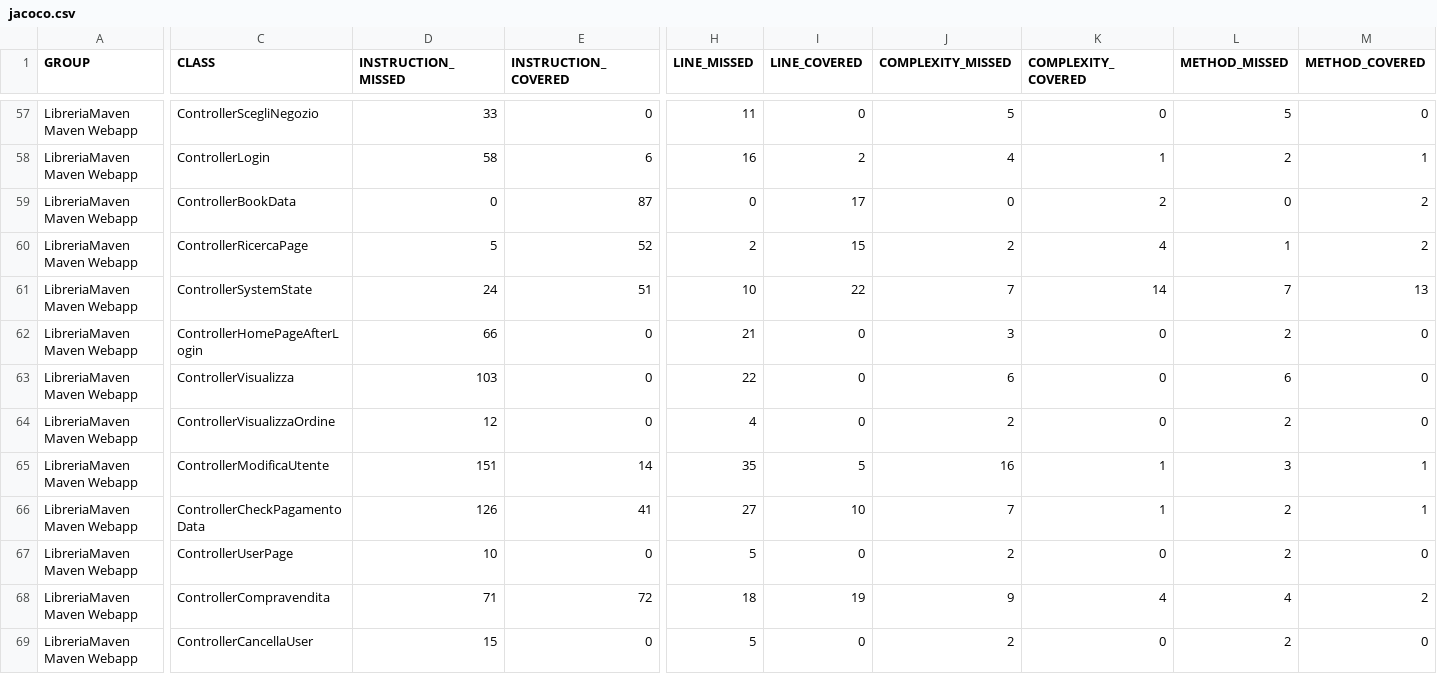
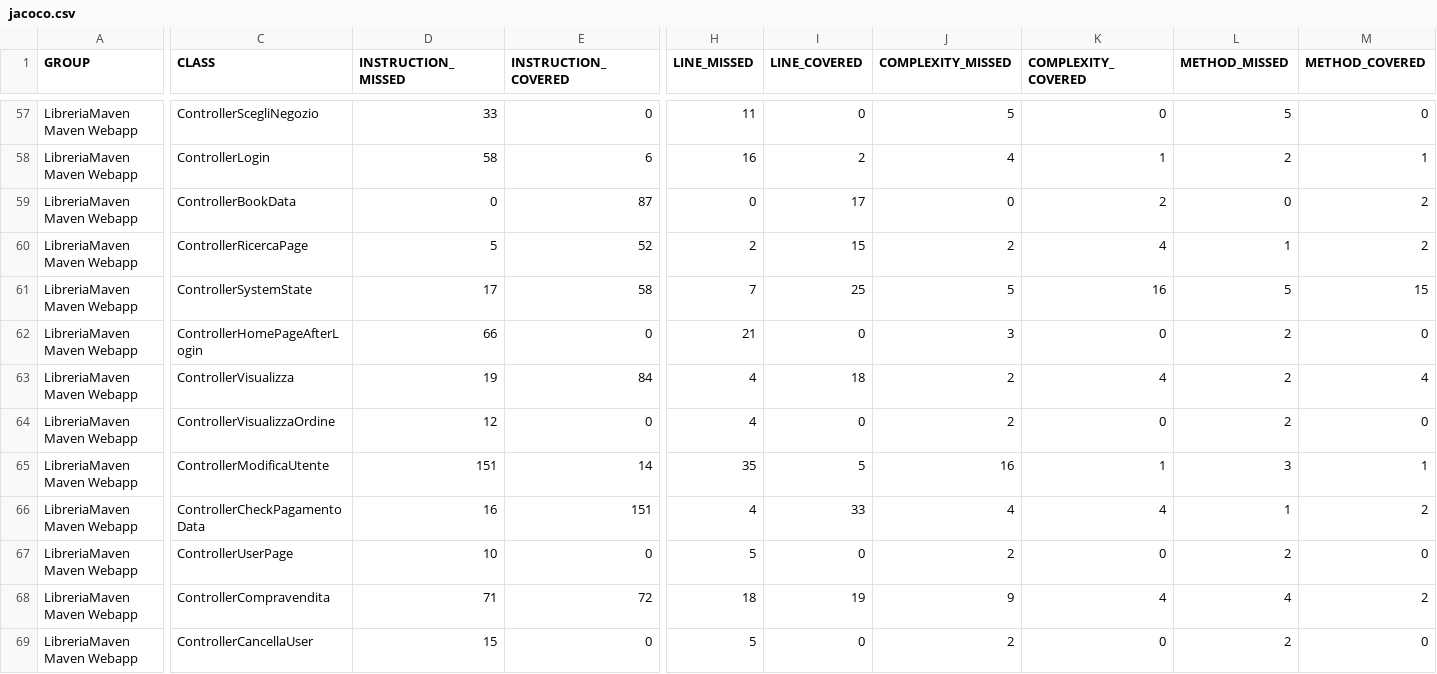
Before and after one commit to ilciro/LibreriaFinale, a CSV file: target/site/jacoco/jacoco.csv, drawn as a sheet; only a part is shown, gaps mark what is left out; the diff covers the shown part only; the diff names each change by its address in the sheet, - before the commit and + after, or states it on an @@ line.

```diff
--- a/target/site/jacoco/jacoco.csv
+++ b/target/site/jacoco/jacoco.csv
-D61 (INSTRUCTION_MISSED): 24
+D61 (INSTRUCTION_MISSED): 17
-E61 (INSTRUCTION_COVERED): 51
+E61 (INSTRUCTION_COVERED): 58
-H61 (LINE_MISSED): 10
+H61 (LINE_MISSED): 7
-I61 (LINE_COVERED): 22
+I61 (LINE_COVERED): 25
-J61 (COMPLEXITY_MISSED): 7
+J61 (COMPLEXITY_MISSED): 5
-K61 (COMPLEXITY_COVERED): 14
+K61 (COMPLEXITY_COVERED): 16
-L61 (METHOD_MISSED): 7
+L61 (METHOD_MISSED): 5
-M61 (METHOD_COVERED): 13
+M61 (METHOD_COVERED): 15
-D63 (INSTRUCTION_MISSED): 103
+D63 (INSTRUCTION_MISSED): 19
-E63 (INSTRUCTION_COVERED): 0
+E63 (INSTRUCTION_COVERED): 84
-H63 (LINE_MISSED): 22
+H63 (LINE_MISSED): 4
-I63 (LINE_COVERED): 0
+I63 (LINE_COVERED): 18
-J63 (COMPLEXITY_MISSED): 6
+J63 (COMPLEXITY_MISSED): 2
-K63 (COMPLEXITY_COVERED): 0
+K63 (COMPLEXITY_COVERED): 4
-L63 (METHOD_MISSED): 6
+L63 (METHOD_MISSED): 2
-M63 (METHOD_COVERED): 0
+M63 (METHOD_COVERED): 4
-D66 (INSTRUCTION_MISSED): 126
+D66 (INSTRUCTION_MISSED): 16
-E66 (INSTRUCTION_COVERED): 41
+E66 (INSTRUCTION_COVERED): 151
-H66 (LINE_MISSED): 27
+H66 (LINE_MISSED): 4
-I66 (LINE_COVERED): 10
+I66 (LINE_COVERED): 33
-J66 (COMPLEXITY_MISSED): 7
+J66 (COMPLEXITY_MISSED): 4
-K66 (COMPLEXITY_COVERED): 1
+K66 (COMPLEXITY_COVERED): 4
-L66 (METHOD_MISSED): 2
+L66 (METHOD_MISSED): 1
-M66 (METHOD_COVERED): 1
+M66 (METHOD_COVERED): 2
```
Also changed, not shown: 100 edited cells elsewhere in this file, 52 other files.
